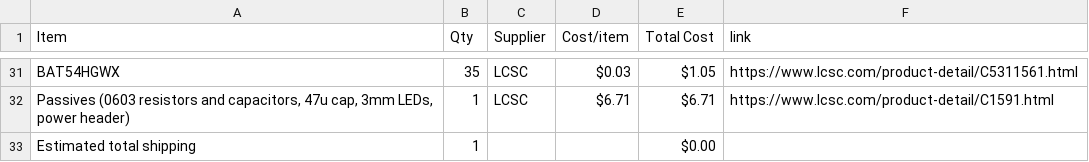
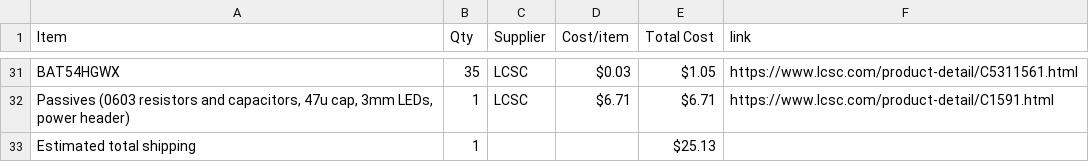
Before and after one commit to EwoudVV/calculator, a CSV file: BOM.csv, drawn as a sheet; only a part is shown, gaps mark what is left out.

Commit message:
Sync Calculator from Half Life

```diff
--- a/BOM.csv
+++ b/BOM.csv
@@ -32,2 +32,2 @@ BAT54HGWX,35,LCSC,$0.03,$1.05,https://www.lcsc.com/product-detail/C5311561.html
 "Passives (0603 resistors and capacitors, 47u cap, 3mm LEDs, power header)",1,LCSC,$6.71,$6.71,https://www.lcsc.com/product-detail/C1591.html
-Estimated total shipping,1,,,$0.00,
+Estimated total shipping,1,,,$25.13,
```
